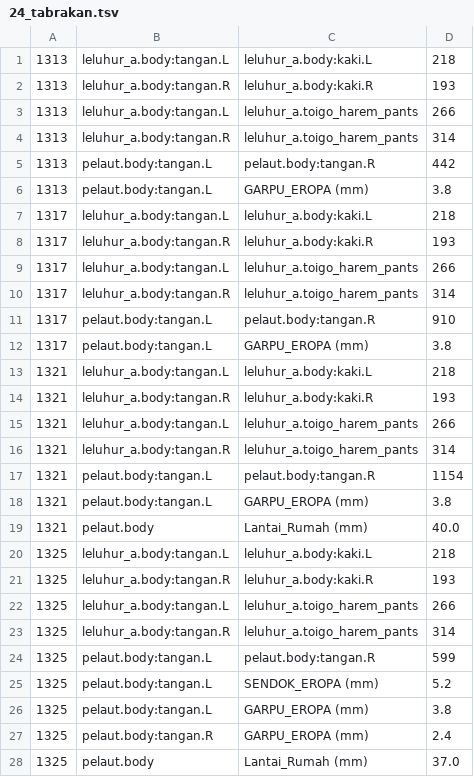
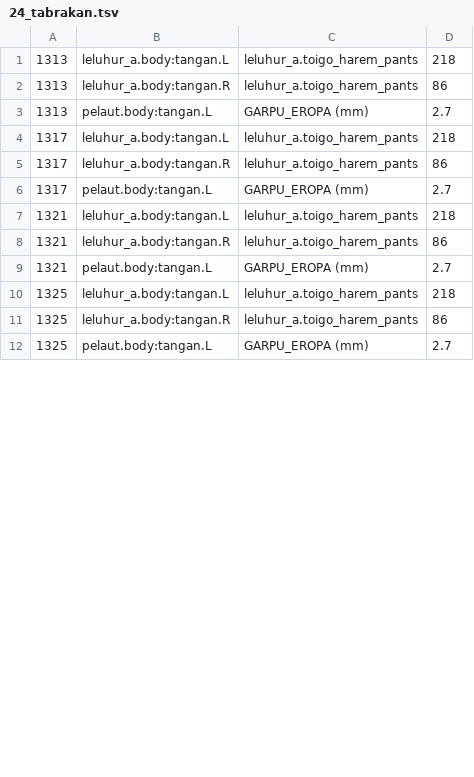
Before and after one commit to Musttt3/ai-agent-task, a TSV file: sejarah-garpu/shots/blend/24_tabrakan.tsv, drawn as a sheet; only a part is shown; the diff covers the shown part only.

```diff
--- a/sejarah-garpu/shots/blend/24_tabrakan.tsv
+++ b/sejarah-garpu/shots/blend/24_tabrakan.tsv
@@ -1,28 +1,12 @@
-1313	leluhur_a.body:tangan.L	leluhur_a.body:kaki.L	218
-1313	leluhur_a.body:tangan.R	leluhur_a.body:kaki.R	193
-1313	leluhur_a.body:tangan.L	leluhur_a.toigo_harem_pants	266
-1313	leluhur_a.body:tangan.R	leluhur_a.toigo_harem_pants	314
-1313	pelaut.body:tangan.L	pelaut.body:tangan.R	442
-1313	pelaut.body:tangan.L	GARPU_EROPA (mm)	3.8
-1317	leluhur_a.body:tangan.L	leluhur_a.body:kaki.L	218
-1317	leluhur_a.body:tangan.R	leluhur_a.body:kaki.R	193
-1317	leluhur_a.body:tangan.L	leluhur_a.toigo_harem_pants	266
-1317	leluhur_a.body:tangan.R	leluhur_a.toigo_harem_pants	314
-1317	pelaut.body:tangan.L	pelaut.body:tangan.R	910
-1317	pelaut.body:tangan.L	GARPU_EROPA (mm)	3.8
-1321	leluhur_a.body:tangan.L	leluhur_a.body:kaki.L	218
-1321	leluhur_a.body:tangan.R	leluhur_a.body:kaki.R	193
-1321	leluhur_a.body:tangan.L	leluhur_a.toigo_harem_pants	266
-1321	leluhur_a.body:tangan.R	leluhur_a.toigo_harem_pants	314
-1321	pelaut.body:tangan.L	pelaut.body:tangan.R	1154
-1321	pelaut.body:tangan.L	GARPU_EROPA (mm)	3.8
-1321	pelaut.body	Lantai_Rumah (mm)	40.0
-1325	leluhur_a.body:tangan.L	leluhur_a.body:kaki.L	218
-1325	leluhur_a.body:tangan.R	leluhur_a.body:kaki.R	193
-1325	leluhur_a.body:tangan.L	leluhur_a.toigo_harem_pants	266
-1325	leluhur_a.body:tangan.R	leluhur_a.toigo_harem_pants	314
-1325	pelaut.body:tangan.L	pelaut.body:tangan.R	599
-1325	pelaut.body:tangan.L	SENDOK_EROPA (mm)	5.2
-1325	pelaut.body:tangan.L	GARPU_EROPA (mm)	3.8
-1325	pelaut.body:tangan.R	GARPU_EROPA (mm)	2.4
-1325	pelaut.body	Lantai_Rumah (mm)	37.0
+1313	leluhur_a.body:tangan.L	leluhur_a.toigo_harem_pants	218
+1313	leluhur_a.body:tangan.R	leluhur_a.toigo_harem_pants	86
+1313	pelaut.body:tangan.L	GARPU_EROPA (mm)	2.7
+1317	leluhur_a.body:tangan.L	leluhur_a.toigo_harem_pants	218
+1317	leluhur_a.body:tangan.R	leluhur_a.toigo_harem_pants	86
+1317	pelaut.body:tangan.L	GARPU_EROPA (mm)	2.7
+1321	leluhur_a.body:tangan.L	leluhur_a.toigo_harem_pants	218
+1321	leluhur_a.body:tangan.R	leluhur_a.toigo_harem_pants	86
+1321	pelaut.body:tangan.L	GARPU_EROPA (mm)	2.7
+1325	leluhur_a.body:tangan.L	leluhur_a.toigo_harem_pants	218
+1325	leluhur_a.body:tangan.R	leluhur_a.toigo_harem_pants	86
+1325	pelaut.body:tangan.L	GARPU_EROPA (mm)	2.7
```
Also changed, not shown: 24 removed rows and 27 edited cells elsewhere in this file, sejarah-garpu/shots/blend/20_tabrakan.tsv, sejarah-garpu/shots/blend/21_tabrakan.tsv, 12 other files.
